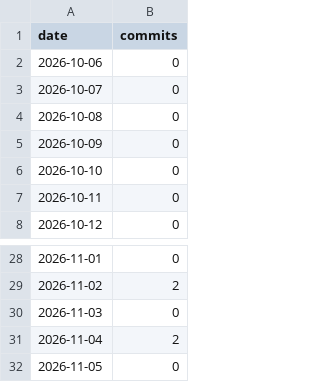
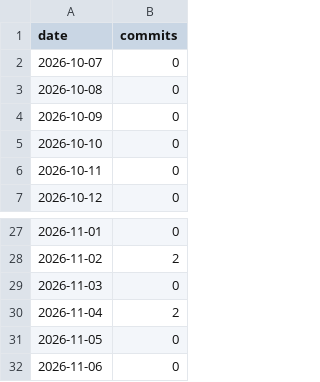
Before and after one commit to MeazbahMehedi/MeazbahMehedi, a CSV file: data/daily-commits.csv, drawn as a sheet; only a part is shown, gaps mark what is left out; removed rows and columns are numbered as before the commit, all else as after; the diff names each change by its address in the sheet, - before the commit and + after, or states it on an @@ line.

```diff
--- a/data/daily-commits.csv
+++ b/data/daily-commits.csv
-row 2: 2026-10-06 | 0
+row 32: 2026-11-06 | 0
```
Also changed, not shown: 9 other files.
